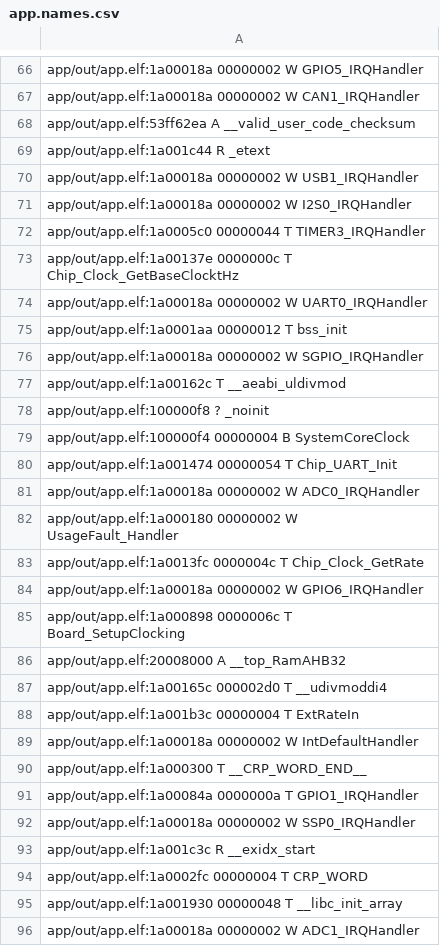
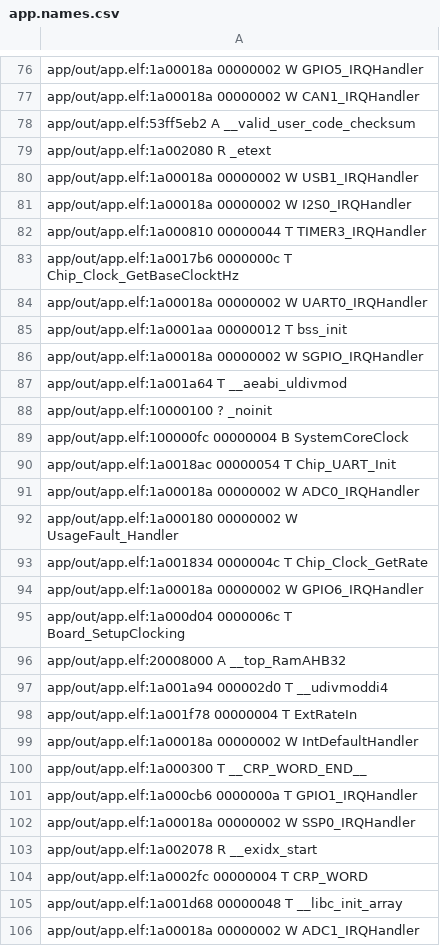
Before and after one commit to nicocolo44/Comedero_de_mascotas, a CSV file: app/out/app.names.csv, drawn as a sheet; only a part is shown, gaps mark what is left out; the diff covers the shown part only.

```diff
--- a/app/out/app.names.csv
+++ b/app/out/app.names.csv
@@ -67,8 +77,8 @@ app/out/app.elf:1a00018a 00000002 W GPIO5_IRQHandler
 app/out/app.elf:1a00018a 00000002 W CAN1_IRQHandler
-app/out/app.elf:53ff62ea A __valid_user_code_checksum
-app/out/app.elf:1a001c44 R _etext
+app/out/app.elf:53ff5eb2 A __valid_user_code_checksum
+app/out/app.elf:1a002080 R _etext
 app/out/app.elf:1a00018a 00000002 W USB1_IRQHandler
 app/out/app.elf:1a00018a 00000002 W I2S0_IRQHandler
-app/out/app.elf:1a0005c0 00000044 T TIMER3_IRQHandler
-app/out/app.elf:1a00137e 0000000c T Chip_Clock_GetBaseClocktHz
+app/out/app.elf:1a000810 00000044 T TIMER3_IRQHandler
+app/out/app.elf:1a0017b6 0000000c T Chip_Clock_GetBaseClocktHz
 app/out/app.elf:1a00018a 00000002 W UART0_IRQHandler
@@ -76,21 +86,21 @@ app/out/app.elf:1a0001aa 00000012 T bss_init
 app/out/app.elf:1a00018a 00000002 W SGPIO_IRQHandler
-app/out/app.elf:1a00162c T __aeabi_uldivmod
-app/out/app.elf:100000f8 ? _noinit
-app/out/app.elf:100000f4 00000004 B SystemCoreClock
-app/out/app.elf:1a001474 00000054 T Chip_UART_Init
+app/out/app.elf:1a001a64 T __aeabi_uldivmod
+app/out/app.elf:10000100 ? _noinit
+app/out/app.elf:100000fc 00000004 B SystemCoreClock
+app/out/app.elf:1a0018ac 00000054 T Chip_UART_Init
 app/out/app.elf:1a00018a 00000002 W ADC0_IRQHandler
 app/out/app.elf:1a000180 00000002 W UsageFault_Handler
-app/out/app.elf:1a0013fc 0000004c T Chip_Clock_GetRate
+app/out/app.elf:1a001834 0000004c T Chip_Clock_GetRate
 app/out/app.elf:1a00018a 00000002 W GPIO6_IRQHandler
-app/out/app.elf:1a000898 0000006c T Board_SetupClocking
+app/out/app.elf:1a000d04 0000006c T Board_SetupClocking
 app/out/app.elf:20008000 A __top_RamAHB32
-app/out/app.elf:1a00165c 000002d0 T __udivmoddi4
-app/out/app.elf:1a001b3c 00000004 T ExtRateIn
+app/out/app.elf:1a001a94 000002d0 T __udivmoddi4
+app/out/app.elf:1a001f78 00000004 T ExtRateIn
 app/out/app.elf:1a00018a 00000002 W IntDefaultHandler
 app/out/app.elf:1a000300 T __CRP_WORD_END__
-app/out/app.elf:1a00084a 0000000a T GPIO1_IRQHandler
+app/out/app.elf:1a000cb6 0000000a T GPIO1_IRQHandler
 app/out/app.elf:1a00018a 00000002 W SSP0_IRQHandler
-app/out/app.elf:1a001c3c R __exidx_start
+app/out/app.elf:1a002078 R __exidx_start
 app/out/app.elf:1a0002fc 00000004 T CRP_WORD
-app/out/app.elf:1a001930 00000048 T __libc_init_array
+app/out/app.elf:1a001d68 00000048 T __libc_init_array
 app/out/app.elf:1a00018a 00000002 W ADC1_IRQHandler
```
Also changed, not shown: 21 added rows, 1 removed row and 95 edited cells elsewhere in this file, 8 other files.
